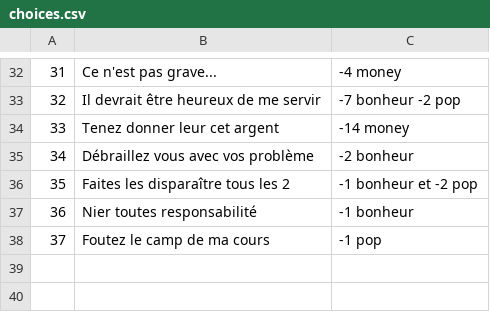
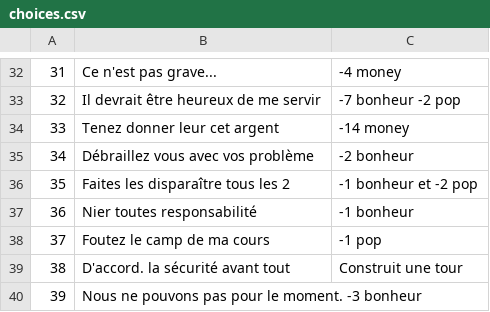
Before and after one commit to NoirLunaire/ggj2023, a CSV file: data/dialog/choices.csv, drawn as a sheet; only a part is shown, gaps mark what is left out.

```diff
--- a/data/dialog/choices.csv
+++ b/data/dialog/choices.csv
@@ -38 +38,3 @@
 37,Foutez le camp de ma cours, -1 pop
+38,D'accord. la sécurité avant tout, Construit une tour
+39,Nous ne pouvons pas pour le moment. -3 bonheur
```
Also changed, not shown: data/dialog/events.csv, 3 other files.
